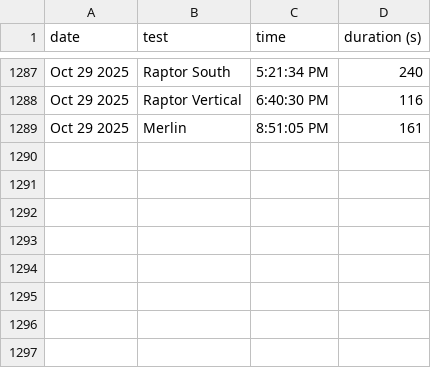
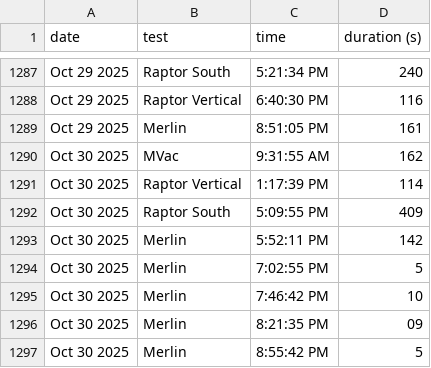
Before and after one commit to CameronField/SpaceX_Eng_Test_Log, a CSV file: test_logs.csv, drawn as a sheet; only a part is shown, gaps mark what is left out; the diff names each change by its address in the sheet, - before the commit and + after, or states it on an @@ line.

Commit message:
Update test log

```diff
--- a/test_logs.csv
+++ b/test_logs.csv
+row 1290: Oct 30 2025 | MVac | 9:31:55 AM | 162
+row 1291: Oct 30 2025 | Raptor Vertical | 1:17:39 PM | 114
+row 1292: Oct 30 2025 | Raptor South | 5:09:55 PM | 409
+row 1293: Oct 30 2025 | Merlin | 5:52:11 PM | 142
+row 1294: Oct 30 2025 | Merlin | 7:02:55 PM | 5
+row 1295: Oct 30 2025 | Merlin | 7:46:42 PM | 10
+row 1296: Oct 30 2025 | Merlin | 8:21:35 PM | 09
+row 1297: Oct 30 2025 | Merlin | 8:55:42 PM | 5
```
